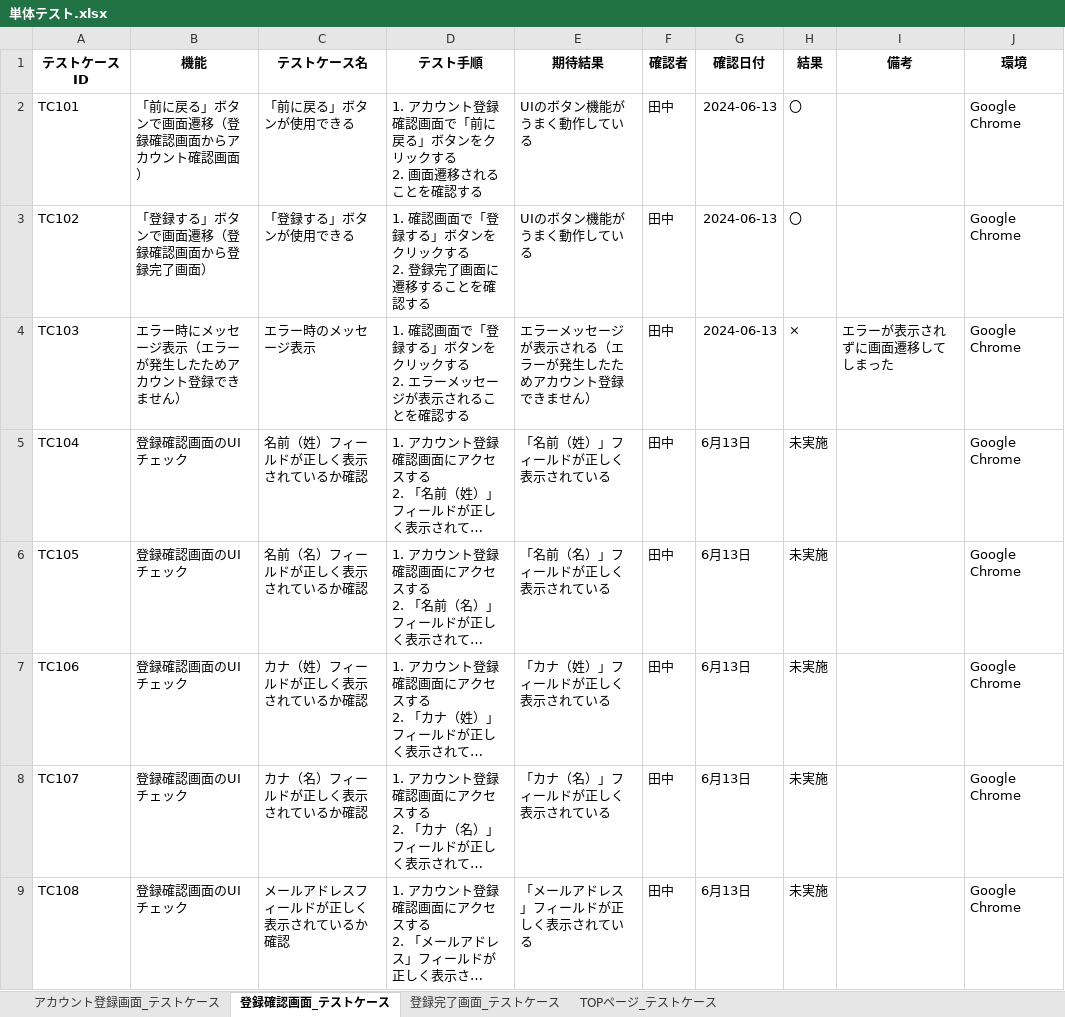
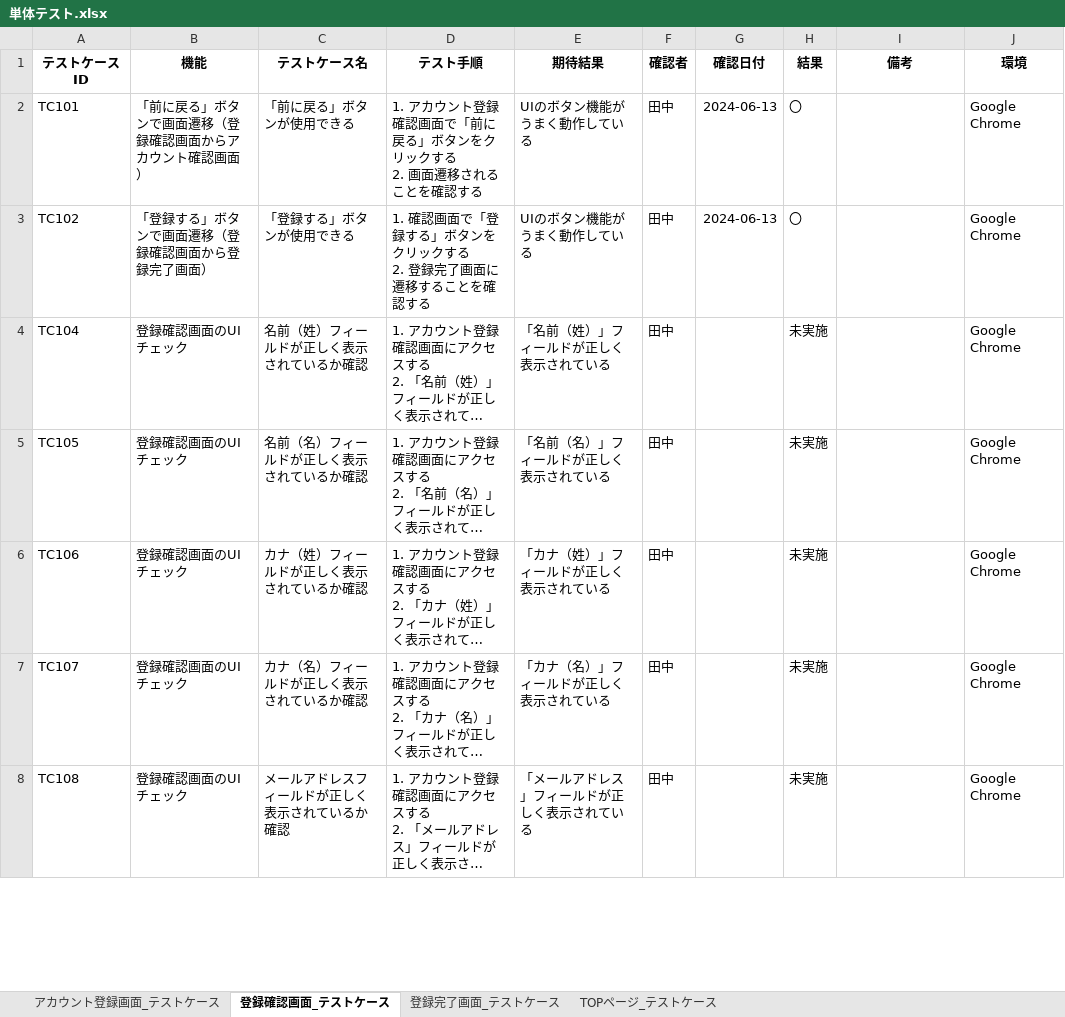
Before and after one commit to yuta02gg/account1, an Excel workbook: 単体テスト.xlsx, sheet 登録確認画面_テストケース, drawn as a sheet; only a part is shown; long unchanged cells end in …; values as stored, in another font and other column widths than the file's, no borders; removed rows and columns are numbered as before the commit, all else as after; ↵ is a line break in a cell; the diff covers the shown part only; the diff names each change by its address in the sheet, - before the commit and + after, or states it on an @@ line.

```diff
--- a/単体テスト.xlsx (sheet 登録確認画面_テストケース)
+++ b/単体テスト.xlsx (sheet 登録確認画面_テストケース)
-row 4: TC103 | エラー時にメッセージ表示（エラーが発生したためアカウント登録できません） | エラー時のメッセージ表示 | 1. 確認画面で「登録する」ボタンをクリックする ↵ 2. エラーメッセージが表示されることを確認する | エラーメッセージが表示される（エラーが発生したためアカウント登録できません） | 田中 | 2024-06-13 | × | エラーが表示されずに画面遷移してしまった | Google Chrome
-G4:G8 (確認日付): 6月13日
+G4:G8 (確認日付): (empty)
```
Also changed, not shown: 5 edited cells elsewhere in this sheet, sheet アカウント登録画面_テストケース, sheet 登録完了画面_テストケース.
